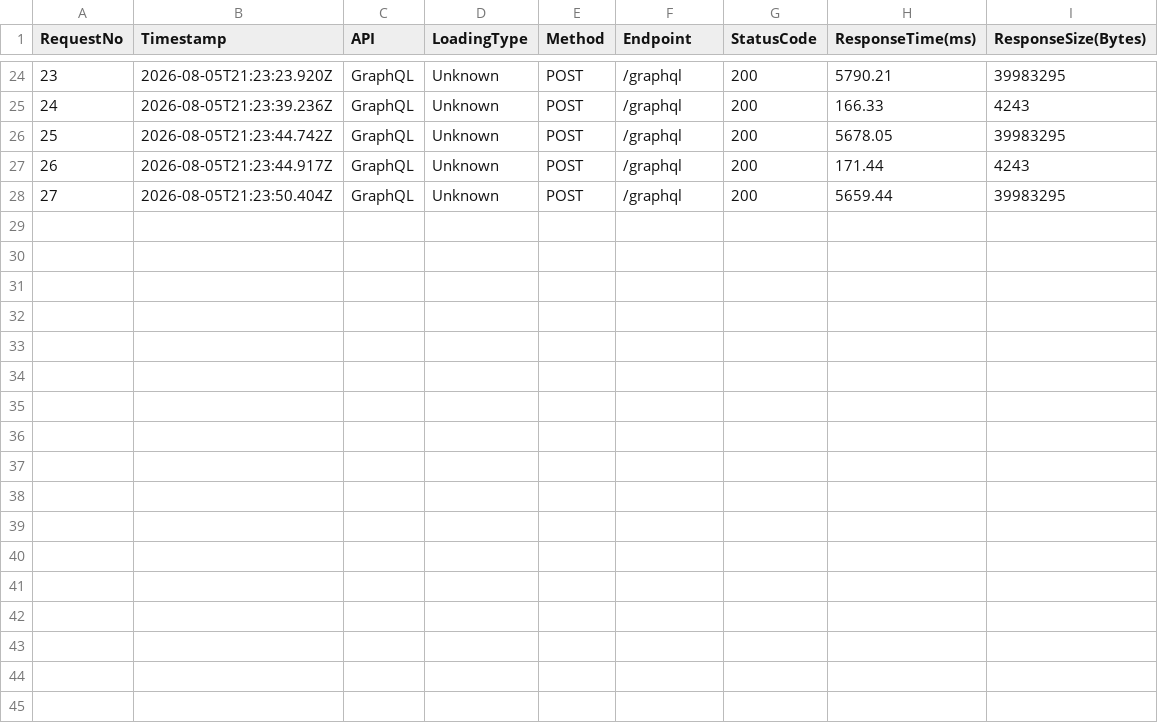
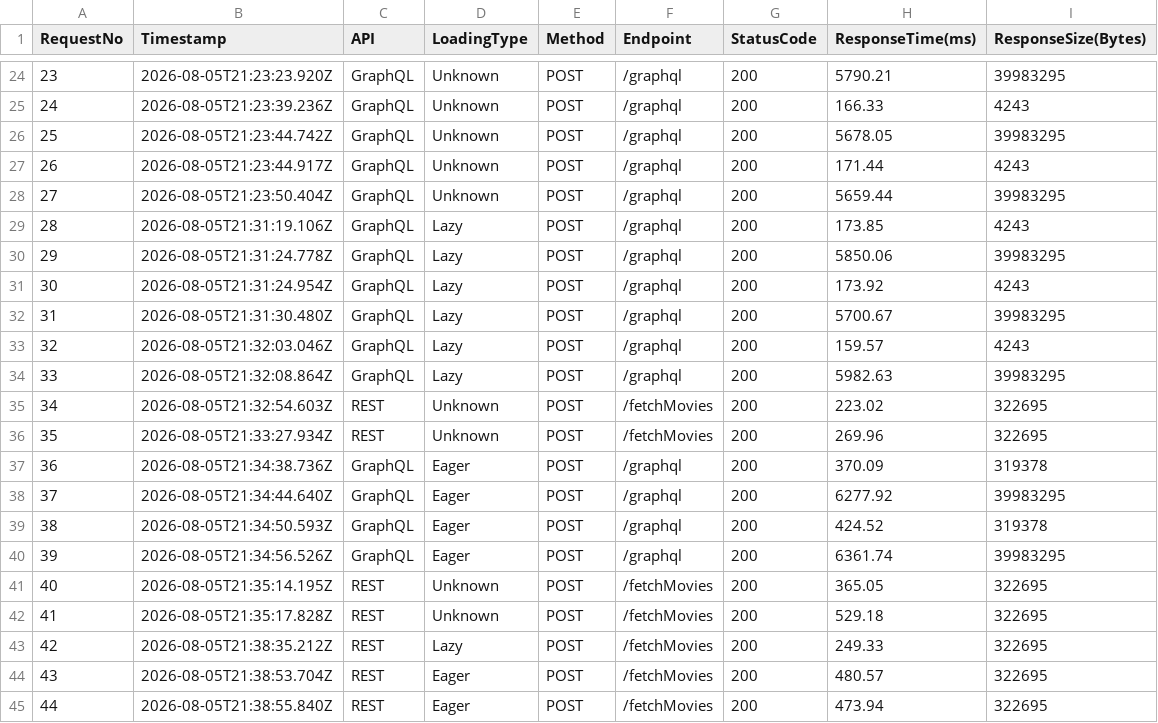
Before and after one commit to ADI-AJ/MSc_Dissertation, a CSV file: Backend/metrics/backend_metrics.csv, drawn as a sheet; only a part is shown, gaps mark what is left out.

Commit message:
metrics part is completed

```diff
--- a/Backend/metrics/backend_metrics.csv
+++ b/Backend/metrics/backend_metrics.csv
@@ -28 +28,18 @@ RequestNo,Timestamp,API,LoadingType,Method,Endpoint,StatusCode,ResponseTime(ms),
 27,2026-08-05T21:23:50.404Z,GraphQL,Unknown,POST,/graphql,200,5659.44,39983295
+28,2026-08-05T21:31:19.106Z,GraphQL,Lazy,POST,/graphql,200,173.85,4243
+29,2026-08-05T21:31:24.778Z,GraphQL,Lazy,POST,/graphql,200,5850.06,39983295
+30,2026-08-05T21:31:24.954Z,GraphQL,Lazy,POST,/graphql,200,173.92,4243
+31,2026-08-05T21:31:30.480Z,GraphQL,Lazy,POST,/graphql,200,5700.67,39983295
+32,2026-08-05T21:32:03.046Z,GraphQL,Lazy,POST,/graphql,200,159.57,4243
+33,2026-08-05T21:32:08.864Z,GraphQL,Lazy,POST,/graphql,200,5982.63,39983295
+34,2026-08-05T21:32:54.603Z,REST,Unknown,POST,/fetchMovies,200,223.02,322695
+35,2026-08-05T21:33:27.934Z,REST,Unknown,POST,/fetchMovies,200,269.96,322695
+36,2026-08-05T21:34:38.736Z,GraphQL,Eager,POST,/graphql,200,370.09,319378
+37,2026-08-05T21:34:44.640Z,GraphQL,Eager,POST,/graphql,200,6277.92,39983295
+38,2026-08-05T21:34:50.593Z,GraphQL,Eager,POST,/graphql,200,424.52,319378
+39,2026-08-05T21:34:56.526Z,GraphQL,Eager,POST,/graphql,200,6361.74,39983295
+40,2026-08-05T21:35:14.195Z,REST,Unknown,POST,/fetchMovies,200,365.05,322695
+41,2026-08-05T21:35:17.828Z,REST,Unknown,POST,/fetchMovies,200,529.18,322695
+42,2026-08-05T21:38:35.212Z,REST,Lazy,POST,/fetchMovies,200,249.33,322695
+43,2026-08-05T21:38:53.704Z,REST,Eager,POST,/fetchMovies,200,480.57,322695
+44,2026-08-05T21:38:55.840Z,REST,Eager,POST,/fetchMovies,200,473.94,322695
```
Also changed, not shown: Backend/metrics/frontend_metrics.csv, 6 other files.
